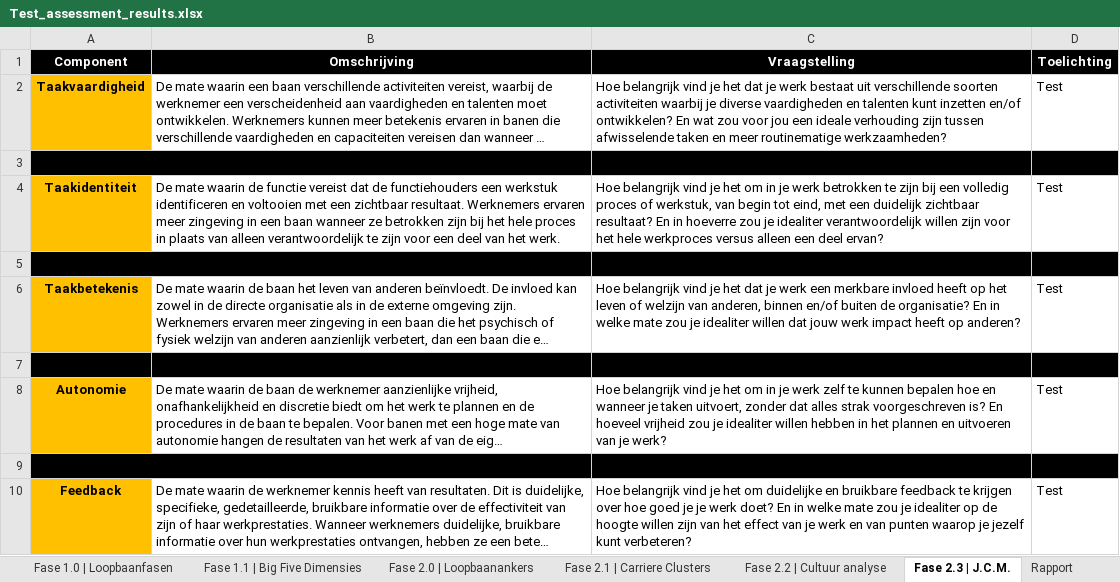
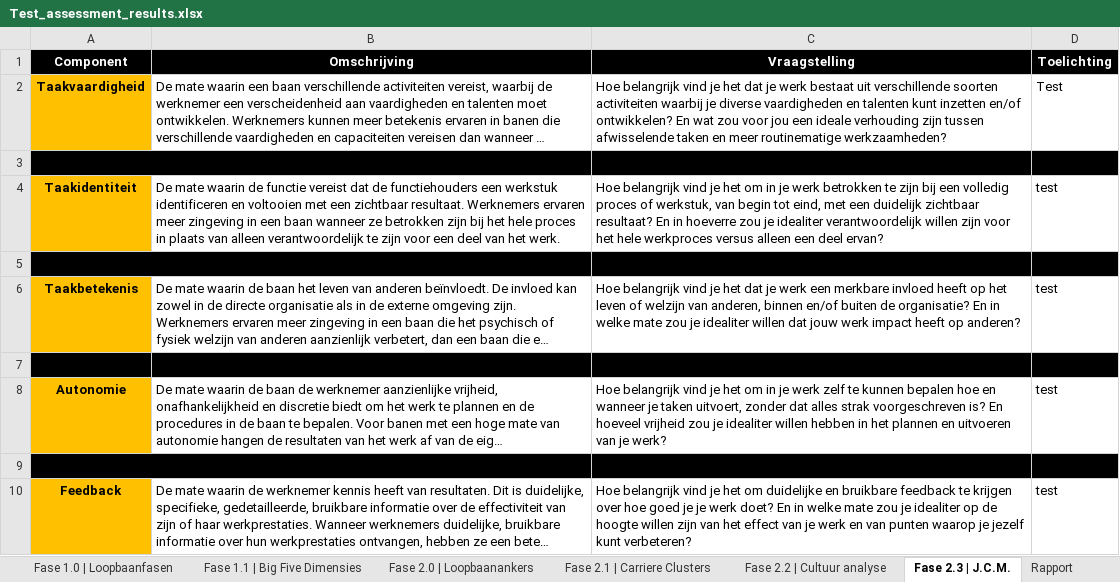
Before and after one commit to alakunnasmette/LaborProject2026, an Excel workbook: clients/1_Test/Test_assessment_results.xlsx, sheet Fase 2.3 | J.C.M., drawn as a sheet; long unchanged cells end in …; values as stored, in another font and other column widths than the file's, no borders; charts and pictures not drawn; the diff names each change by its address in the sheet, - before the commit and + after, or states it on an @@ line.

```diff
--- a/clients/1_Test/Test_assessment_results.xlsx (sheet Fase 2.3 | J.C.M.)
+++ b/clients/1_Test/Test_assessment_results.xlsx (sheet Fase 2.3 | J.C.M.)
-D4 (Toelichting): Test
+D4 (Toelichting): test
-D6 (Toelichting): Test
+D6 (Toelichting): test
-D8 (Toelichting): Test
+D8 (Toelichting): test
-D10 (Toelichting): Test
+D10 (Toelichting): test
```
Also changed, not shown: sheet Fase 2.1 | Carriere Clusters, 15 other files.
